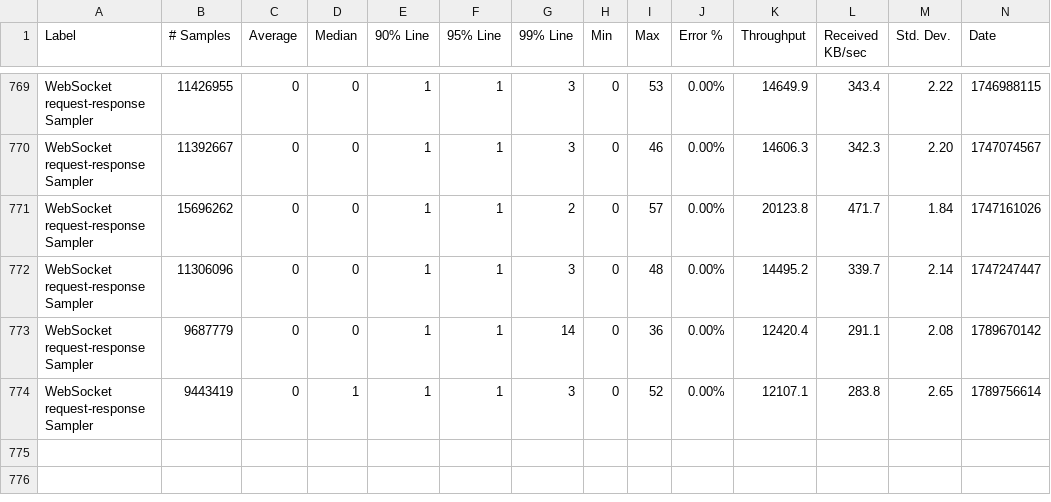
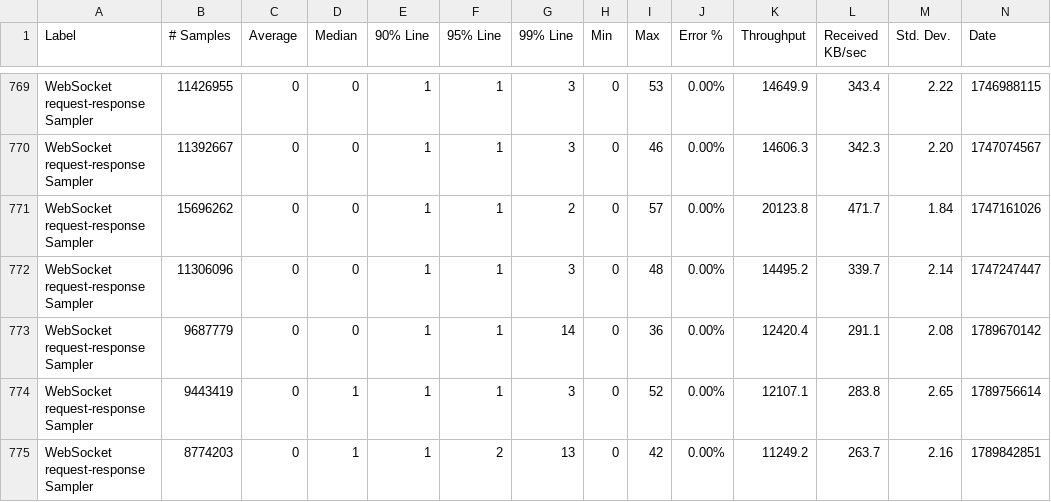
Before and after one commit to ballerina-platform/module-ballerina-websocket, a CSV file: load-tests/chat_application/results/summary.csv, drawn as a sheet; only a part is shown, gaps mark what is left out; rows hold the shown columns only; the diff names each change by its address in the sheet, - before the commit and + after, or states it on an @@ line.

Commit message:
Update chat_application test results on Sat Sep 19 18:34:58 UTC 2026

```diff
--- a/load-tests/chat_application/results/summary.csv
+++ b/load-tests/chat_application/results/summary.csv
+row 775: WebSocket request-response Sampler | 8774203 | 0 | 1 | 1 | 2 | 13 | 0 | 42 | 0.00% | 11249.2 | 263.7 | 2.16 | 1789842851
```
